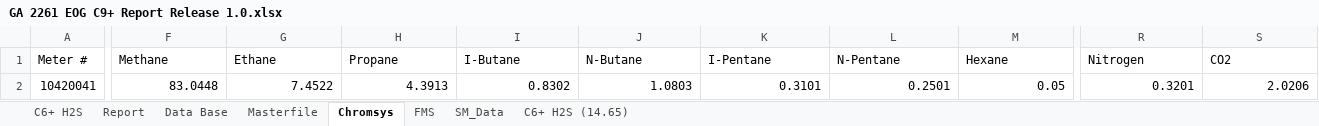
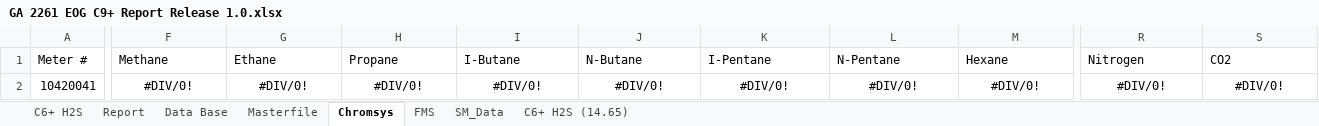
Before and after one commit to moingithub/lims-backend, an Excel workbook: report_templates/GA 2261 EOG C9+ Report Release 1.0.xlsx, sheet Chromsys, drawn as a sheet; only a part is shown, gaps mark what is left out; values as stored, in another font and other column widths than the file's, no borders; the diff covers the shown part only; the diff names each change by its address in the sheet, - before the commit and + after, or states it on an @@ line.

```diff
--- a/report_templates/GA 2261 EOG C9+ Report Release 1.0.xlsx (sheet Chromsys)
+++ b/report_templates/GA 2261 EOG C9+ Report Release 1.0.xlsx (sheet Chromsys)
-F2 (Methane): 83.0448
+F2 (Methane): #DIV/0!
-F2:M2 alignment: right
+F2:M2 alignment: center
-G2 (Ethane): 7.4522
+G2 (Ethane): #DIV/0!
-H2 (Propane): 4.3913
+H2 (Propane): #DIV/0!
-I2 (I-Butane): 0.8302
+I2 (I-Butane): #DIV/0!
-J2 (N-Butane): 1.0803
+J2 (N-Butane): #DIV/0!
-K2 (I-Pentane): 0.3101
+K2 (I-Pentane): #DIV/0!
-L2 (N-Pentane): 0.2501
+L2 (N-Pentane): #DIV/0!
-M2 (Hexane): 0.05
+M2 (Hexane): #DIV/0!
-R2 (Nitrogen): 0.3201
+R2 (Nitrogen): #DIV/0!
-R2:S2 alignment: right
+R2:S2 alignment: center
-S2 (CO2): 2.0206
+S2 (CO2): #DIV/0!
```
Also changed, not shown: 6 edited cells and cell formats elsewhere in this sheet, sheet C6+ H2S, sheet C6+ H2S (14.65), sheet Report, sheet Data Base, sheet Masterfile, sheet FMS, 1 more sheet, report_templates/GA 2261 EOG Report Release 1.0.xlsx, report_templates/GA 2261 Report Release 2.1.xlsx, 5 other files.
